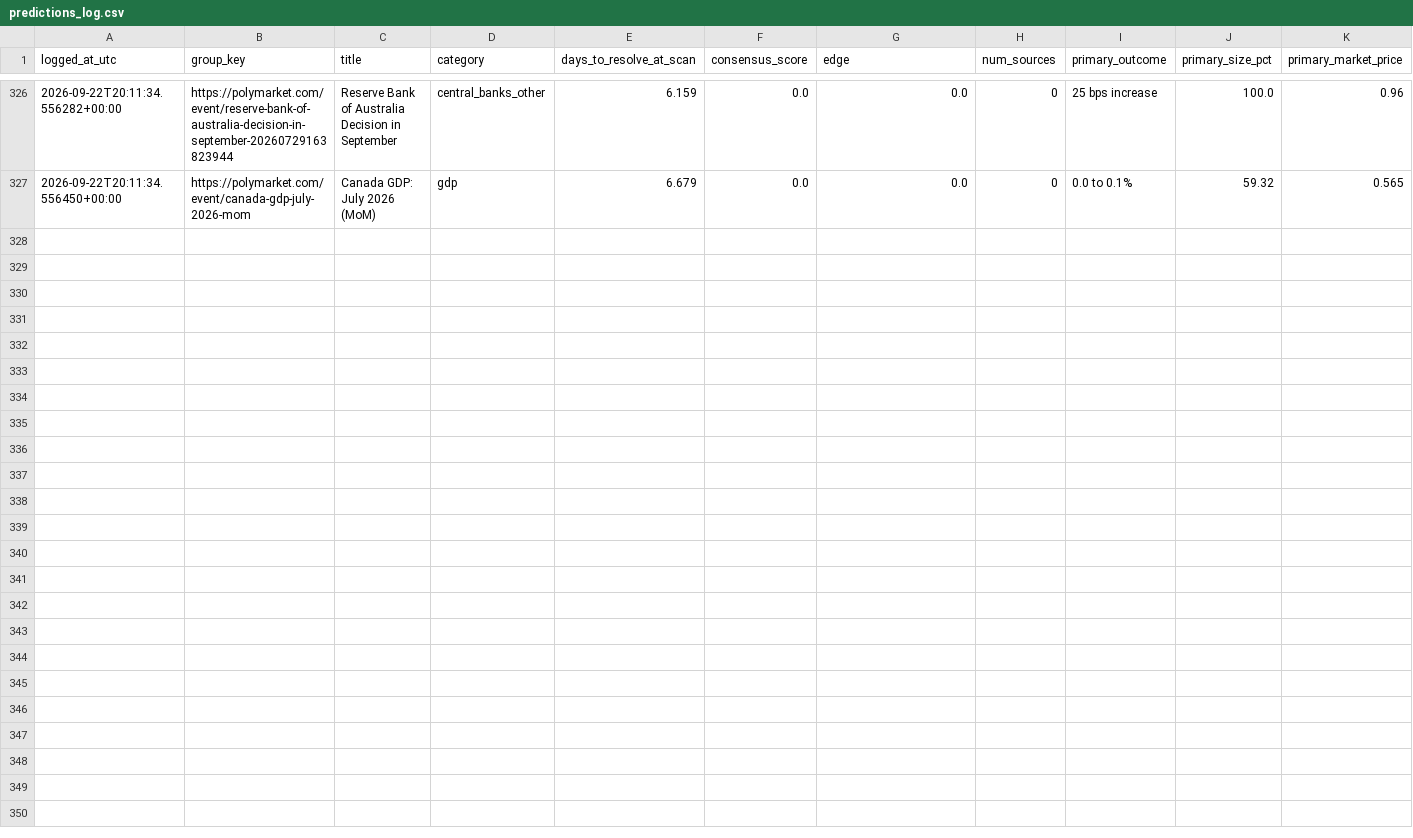
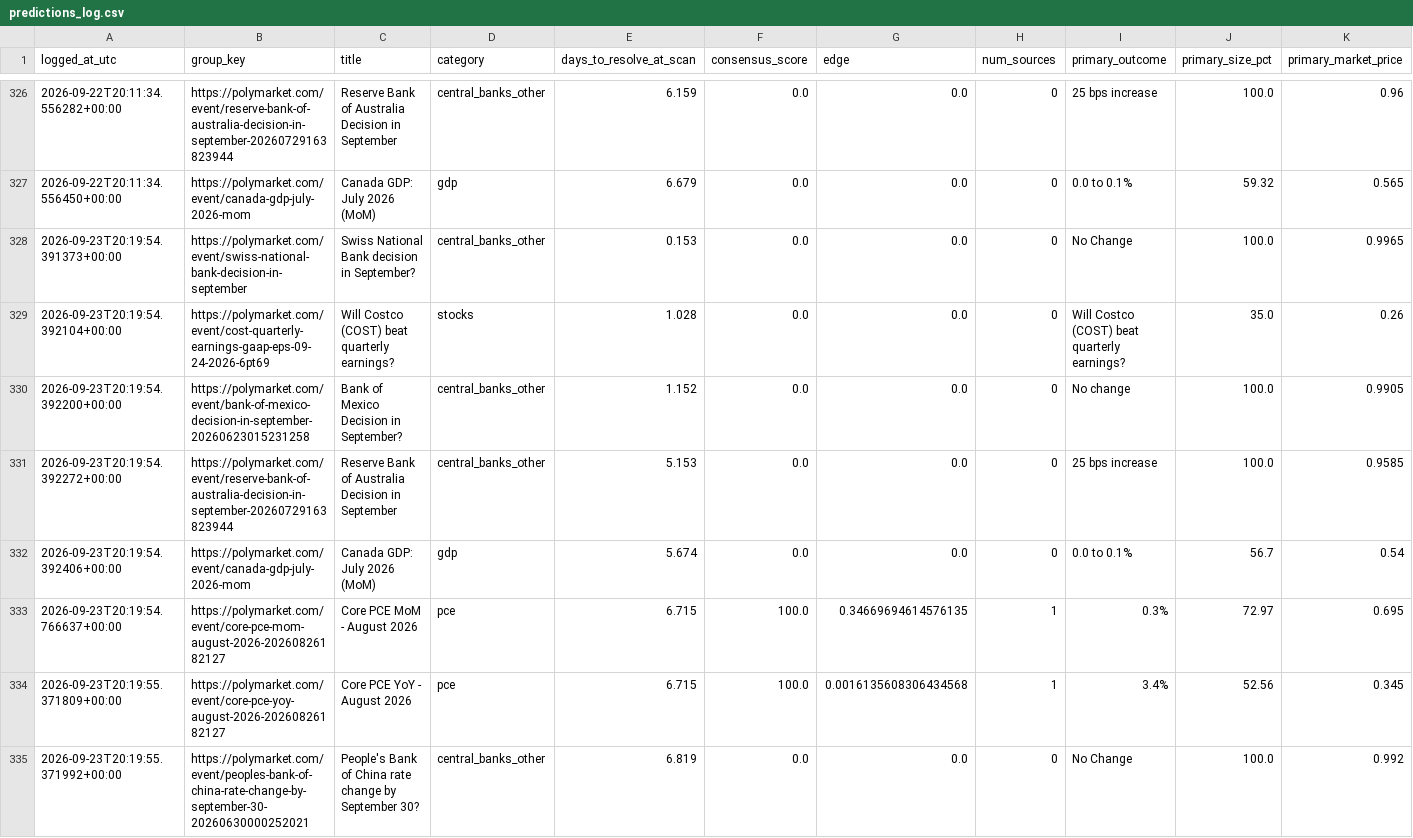
Before and after one commit to ericlamar008/PolyBet, a CSV file: predictions_log.csv, drawn as a sheet; only a part is shown, gaps mark what is left out; rows hold the shown columns only; the diff names each change by its address in the sheet, - before the commit and + after, or states it on an @@ line.

Commit message:
Daily scan: 2026-09-23 20:19 UTC

```diff
--- a/predictions_log.csv
+++ b/predictions_log.csv
+row 328: 2026-09-23T20:19:54.391373+00:00 | https://polymarket.com/event/swiss-national-bank-decision-in-september | Swiss National Bank decision in September? | central_banks_other | 0.153 | 0.0 | 0.0 | 0 | No Change | 100.0 | 0.9965
+row 329: 2026-09-23T20:19:54.392104+00:00 | https://polymarket.com/event/cost-quarterly-earnings-gaap-eps-09-24-2026-6pt69 | Will Costco (COST) beat quarterly earnings? | stocks | 1.028 | 0.0 | 0.0 | 0 | Will Costco (COST) beat quarterly earnings? | 35.0 | 0.26
+row 330: 2026-09-23T20:19:54.392200+00:00 | https://polymarket.com/event/bank-of-mexico-decision-in-september-20260623015231258 | Bank of Mexico Decision in September? | central_banks_other | 1.152 | 0.0 | 0.0 | 0 | No change | 100.0 | 0.9905
+row 331: 2026-09-23T20:19:54.392272+00:00 | https://polymarket.com/event/reserve-bank-of-australia-decision-in-september-20260729163823944 | Reserve Bank of Australia Decision in September | central_banks_other | 5.153 | 0.0 | 0.0 | 0 | 25 bps increase | 100.0 | 0.9585
+row 332: 2026-09-23T20:19:54.392406+00:00 | https://polymarket.com/event/canada-gdp-july-2026-mom | Canada GDP: July 2026 (MoM) | gdp | 5.674 | 0.0 | 0.0 | 0 | 0.0 to 0.1% | 56.7 | 0.54
+row 333: 2026-09-23T20:19:54.766637+00:00 | https://polymarket.com/event/core-pce-mom-august-2026-20260826182127 | Core PCE MoM - August 2026 | pce | 6.715 | 100.0 | 0.34669694614576135 | 1 | 0.3% | 72.97 | 0.695
+row 334: 2026-09-23T20:19:55.371809+00:00 | https://polymarket.com/event/core-pce-yoy-august-2026-20260826182127 | Core PCE YoY - August 2026 | pce | 6.715 | 100.0 | 0.0016135608306434568 | 1 | 3.4% | 52.56 | 0.345
+row 335: 2026-09-23T20:19:55.371992+00:00 | https://polymarket.com/event/peoples-bank-of-china-rate-change-by-september-30-20260630000252021 | People's Bank of China rate change by September 30? | central_banks_other | 6.819 | 0.0 | 0.0 | 0 | No Change | 100.0 | 0.992
```
Also changed, not shown: 1 other file.
